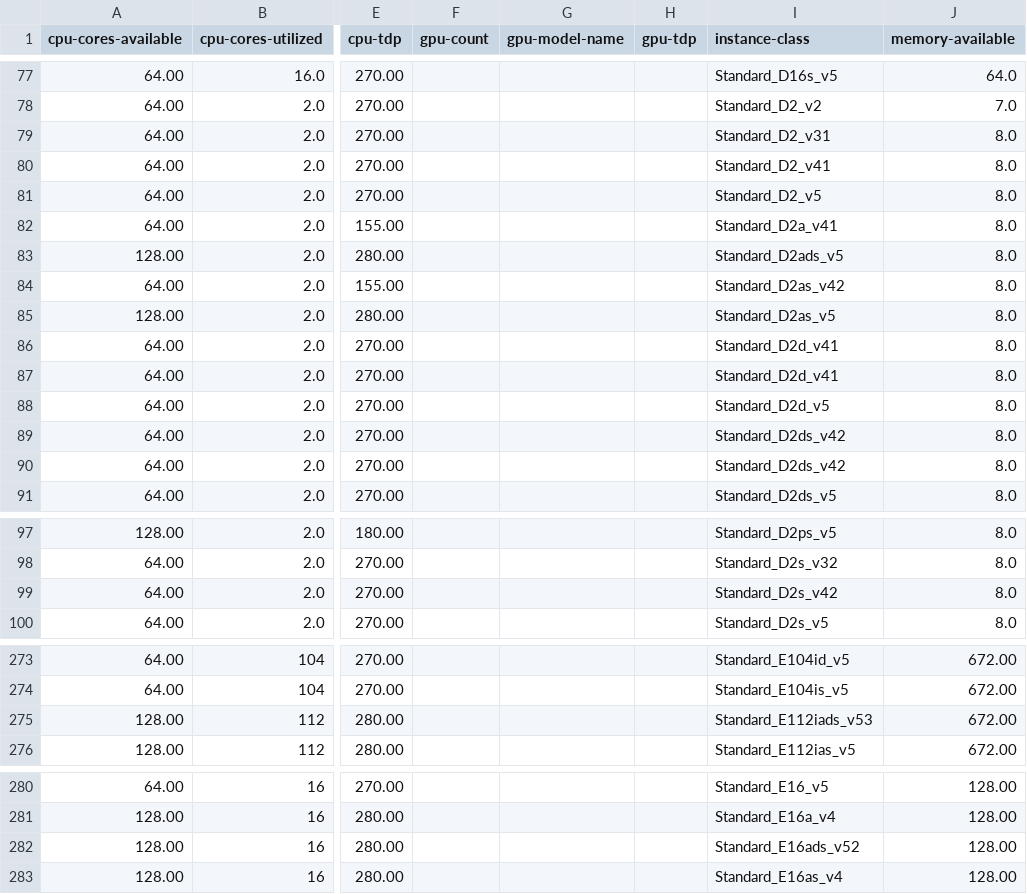
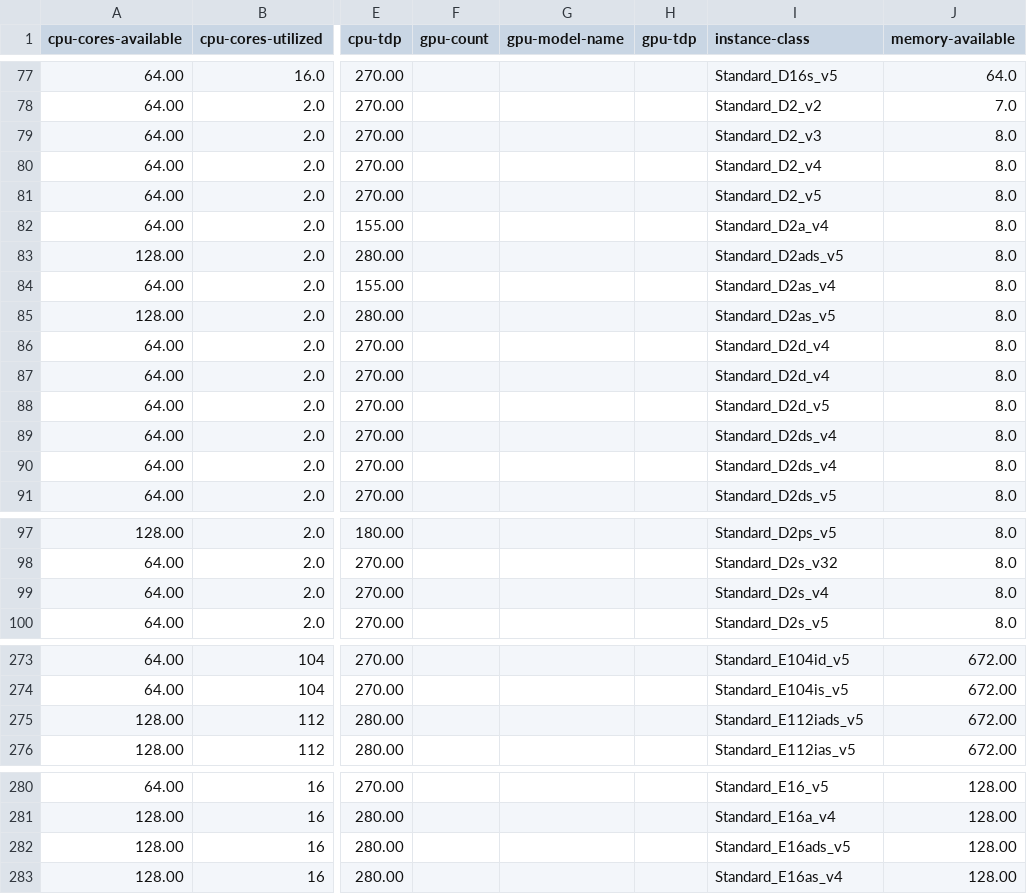
Before and after one commit to adamhafiz427/if-data, a CSV file: cloud-metdata-azure-instances.csv, drawn as a sheet; only a part is shown, gaps mark what is left out; the diff covers the shown part only; the diff names each change by its address in the sheet, - before the commit and + after, or states it on an @@ line.

Commit message:
fix: corrected discrepancies in azure instances dataset
Signed-off-by: Adam Hafiz BIN AHMAD <adamhafiz.binahmad@amadeus.com>

```diff
--- a/cloud-metdata-azure-instances.csv
+++ b/cloud-metdata-azure-instances.csv
-I79 (instance-class): Standard_D2_v31
+I79 (instance-class): Standard_D2_v3
-I80 (instance-class): Standard_D2_v41
+I80 (instance-class): Standard_D2_v4
-I82 (instance-class): Standard_D2a_v41
+I82 (instance-class): Standard_D2a_v4
-I84 (instance-class): Standard_D2as_v42
+I84 (instance-class): Standard_D2as_v4
-I86:I87 (instance-class): Standard_D2d_v41
+I86:I87 (instance-class): Standard_D2d_v4
-I89:I90 (instance-class): Standard_D2ds_v42
+I89:I90 (instance-class): Standard_D2ds_v4
-I99 (instance-class): Standard_D2s_v42
+I99 (instance-class): Standard_D2s_v4
-I275 (instance-class): Standard_E112iads_v53
+I275 (instance-class): Standard_E112iads_v5
-I282 (instance-class): Standard_E16ads_v52
+I282 (instance-class): Standard_E16ads_v5
```
Also changed, not shown: 5 edited cells elsewhere in this file.
